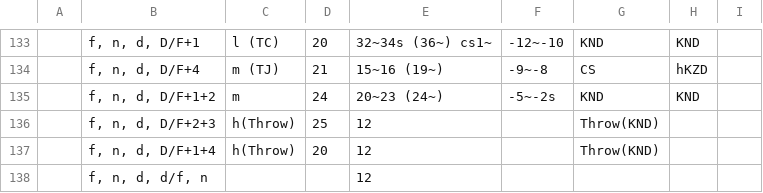
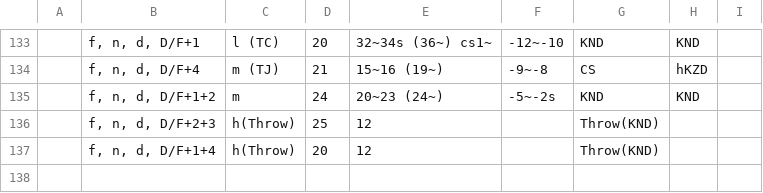
Before and after one commit to dcep93/TekkenBot, a CSV file: src/database/king.csv, drawn as a sheet; only a part is shown, gaps mark what is left out; the diff names each change by its address in the sheet, - before the commit and + after, or states it on an @@ line.

```diff
--- a/src/database/king.csv
+++ b/src/database/king.csv
-row 138:  | f, n, d, d/f, n |  |  | 12
```
Also changed, not shown: src/database/jack.csv, 1 other file.
